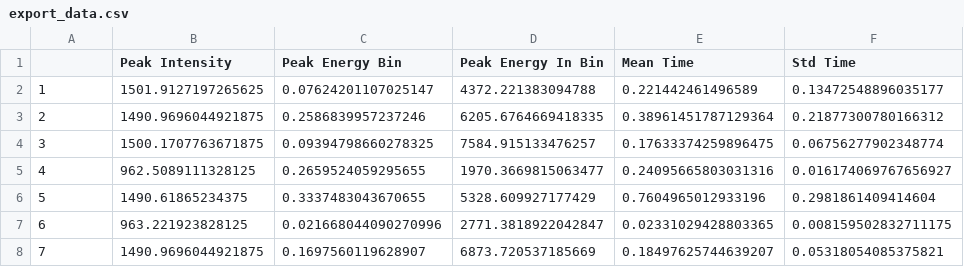
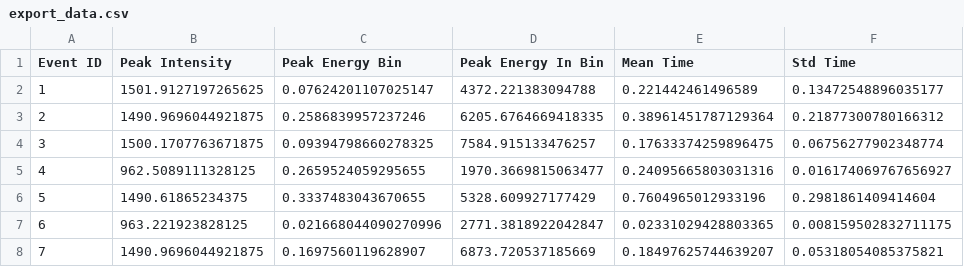
Before and after one commit to Abtaha/PROJ201, a CSV file: export_data.csv, drawn as a sheet; only a part is shown; the diff names each change by its address in the sheet, - before the commit and + after, or states it on an @@ line.

```diff
--- a/export_data.csv
+++ b/export_data.csv
-A1: (empty)
+A1: Event ID
```
